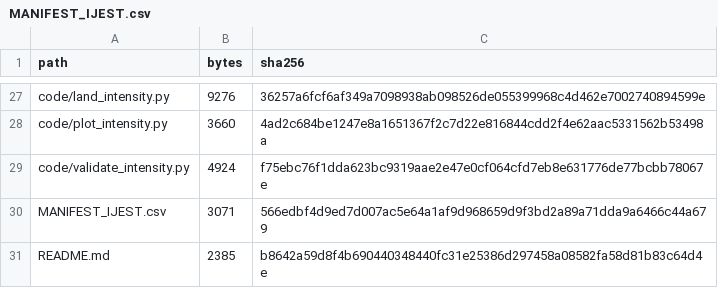
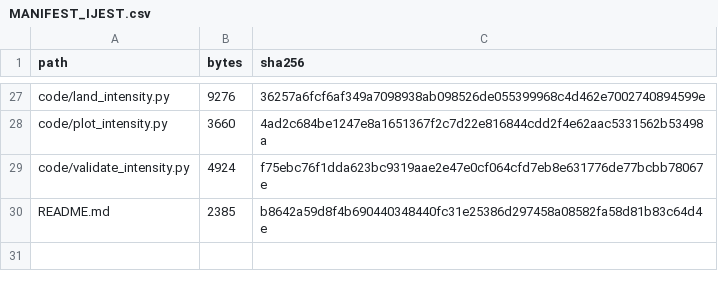
Before and after one commit to HU18164053837-ai/pesticide-crop-decoupling, a CSV file: revisions/IJEST_Revision/MANIFEST_IJEST.csv, drawn as a sheet; only a part is shown, gaps mark what is left out; the diff names each change by its address in the sheet, - before the commit and + after, or states it on an @@ line.

Commit message:
Exclude self-referential entry from candidate integrity manifest

```diff
--- a/revisions/IJEST_Revision/MANIFEST_IJEST.csv
+++ b/revisions/IJEST_Revision/MANIFEST_IJEST.csv
-row 30: MANIFEST_IJEST.csv | 3071 | 566edbf4d9ed7d007ac5e64a1af9d968659d9f3bd2a89a71dda9a6466c44a679
```
